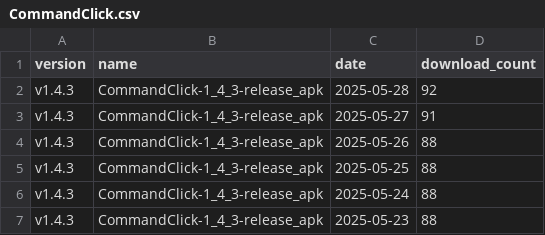
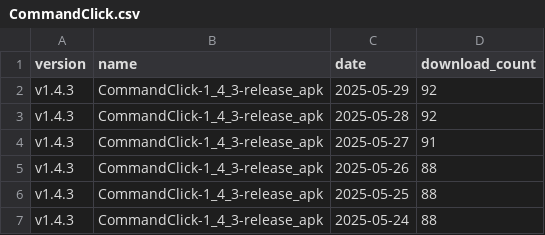
Before and after one commit to ankit1057/CommandClick, a CSV file: statistics/download_count/CommandClick.csv, drawn as a sheet; only a part is shown; the shorter side is filled out with more unchanged rows; the diff names each change by its address in the sheet, - before the commit and + after, or states it on an @@ line.

```diff
--- a/statistics/download_count/CommandClick.csv
+++ b/statistics/download_count/CommandClick.csv
+row 2: v1.4.3 | CommandClick-1_4_3-release_apk | 2025-05-29 | 92
```
Also changed, not shown: statistics/download_count/CommandClick-Linux.csv, statistics/download_count/repbash.csv, 2 other files.
